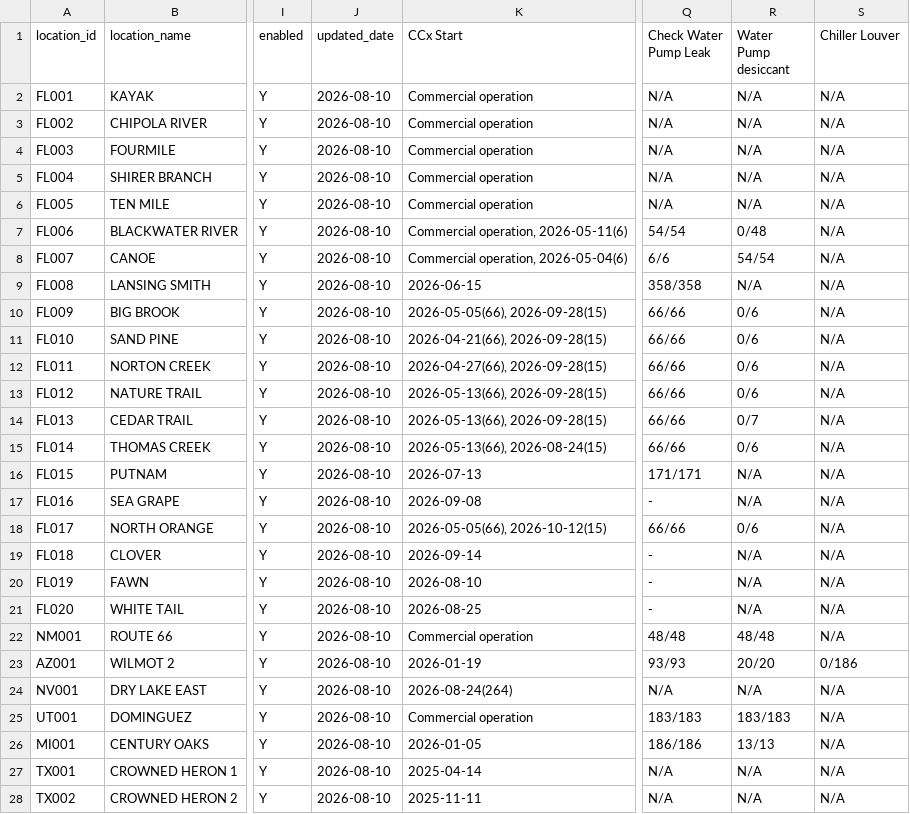
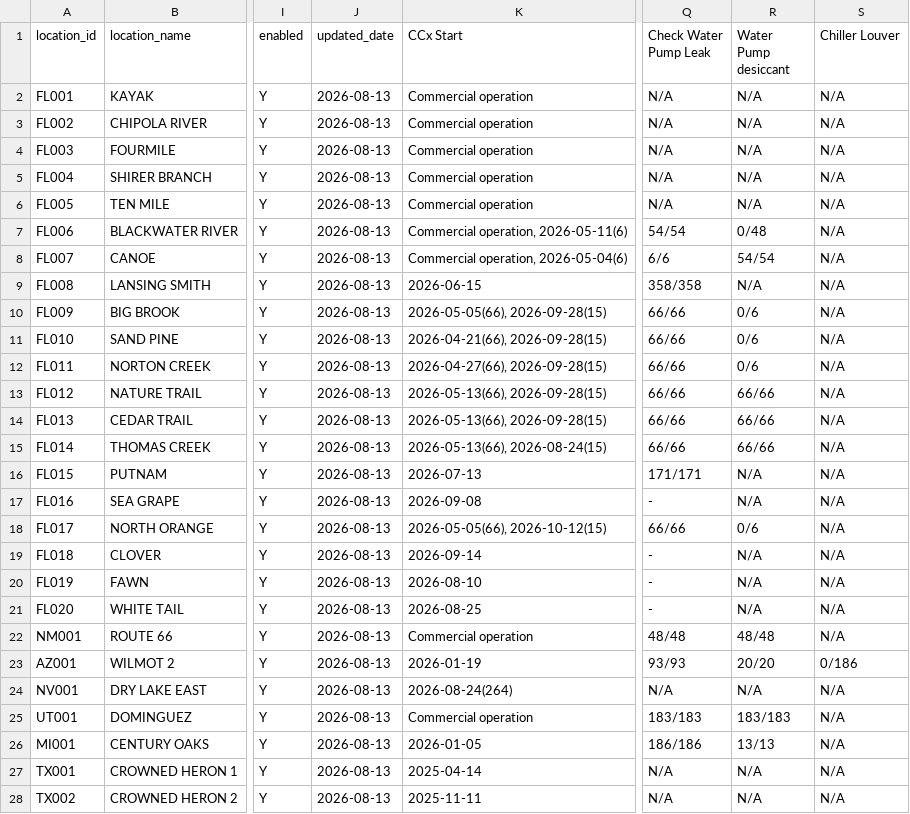
Before and after one commit to Eucalyptuss/site_work_status_dashboard, a CSV file: site_status.csv, drawn as a sheet; only a part is shown, gaps mark what is left out; the diff covers the shown part only; the diff names each change by its address in the sheet, - before the commit and + after, or states it on an @@ line.

Commit message:
update 08/13

```diff
--- a/site_status.csv
+++ b/site_status.csv
-J2:J28 (updated_date): 2026-08-10
+J2:J28 (updated_date): 2026-08-13
-R13 (Water Pump desiccant): 0/6
+R13 (Water Pump desiccant): 66/66
-R14 (Water Pump desiccant): 0/7
+R14 (Water Pump desiccant): 66/66
-R15 (Water Pump desiccant): 0/6
+R15 (Water Pump desiccant): 66/66
```
Also changed, not shown: 14 edited cells elsewhere in this file.
